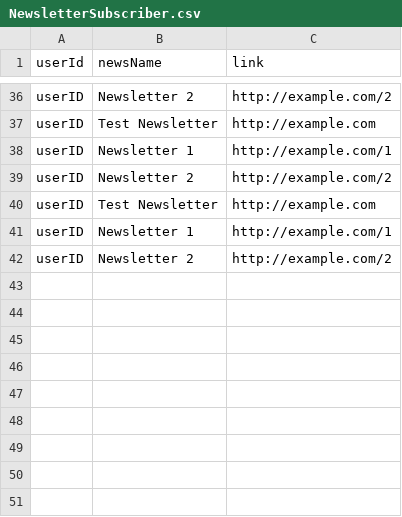
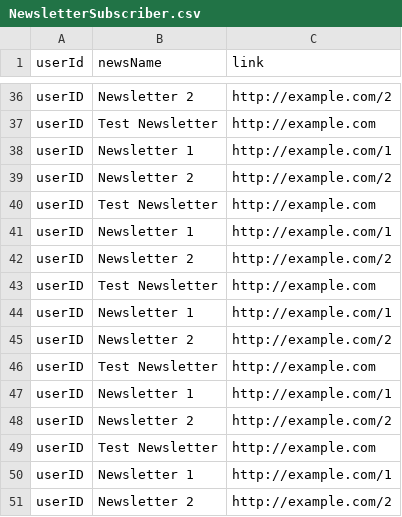
Before and after one commit to vincentrann/EECS-3111-project, a CSV file: EECS3311_project/src/data/NewsletterSubscriber.csv, drawn as a sheet; only a part is shown, gaps mark what is left out; the diff names each change by its address in the sheet, - before the commit and + after, or states it on an @@ line.

```diff
--- a/EECS3311_project/src/data/NewsletterSubscriber.csv
+++ b/EECS3311_project/src/data/NewsletterSubscriber.csv
+row 43: userID | Test Newsletter | http://example.com
+row 44: userID | Newsletter 1 | http://example.com/1
+row 45: userID | Newsletter 2 | http://example.com/2
+row 46: userID | Test Newsletter | http://example.com
+row 47: userID | Newsletter 1 | http://example.com/1
+row 48: userID | Newsletter 2 | http://example.com/2
+row 49: userID | Test Newsletter | http://example.com
+row 50: userID | Newsletter 1 | http://example.com/1
+row 51: userID | Newsletter 2 | http://example.com/2
```
Also changed, not shown: EECS3311_project/src/data/Clients.csv, EECS3311_project/src/data/FacultyTextbooks.csv, 5 other files.
